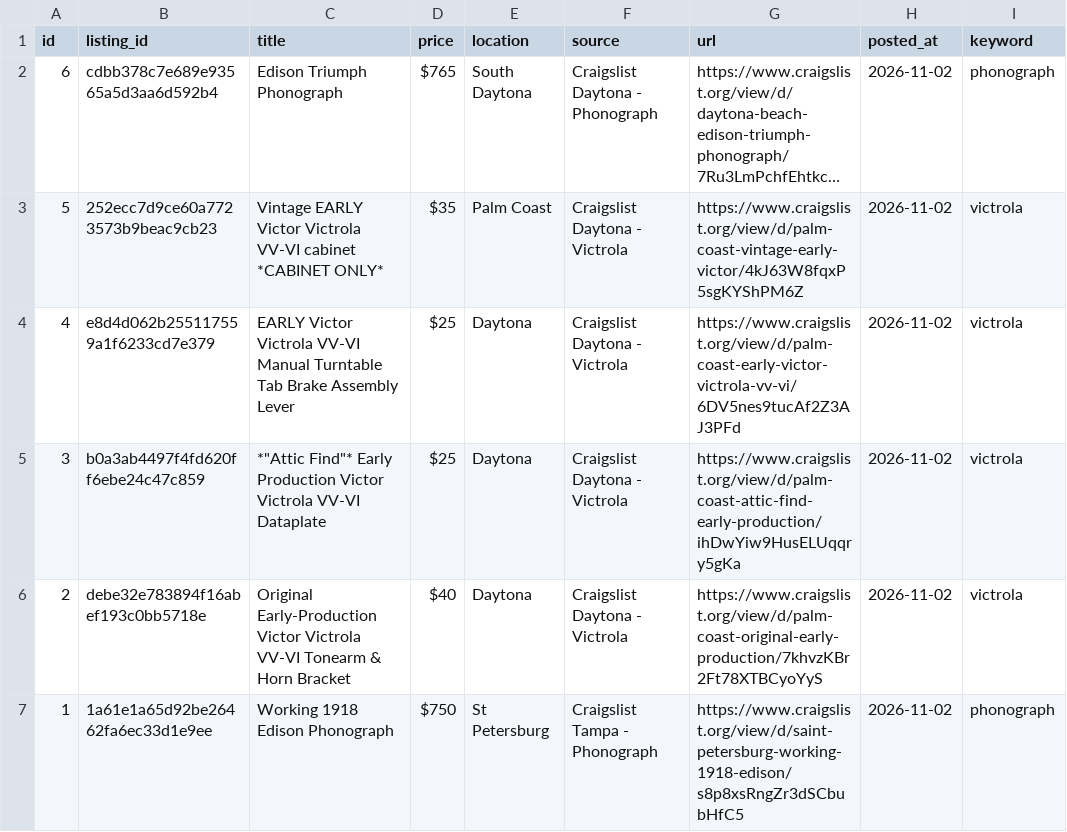
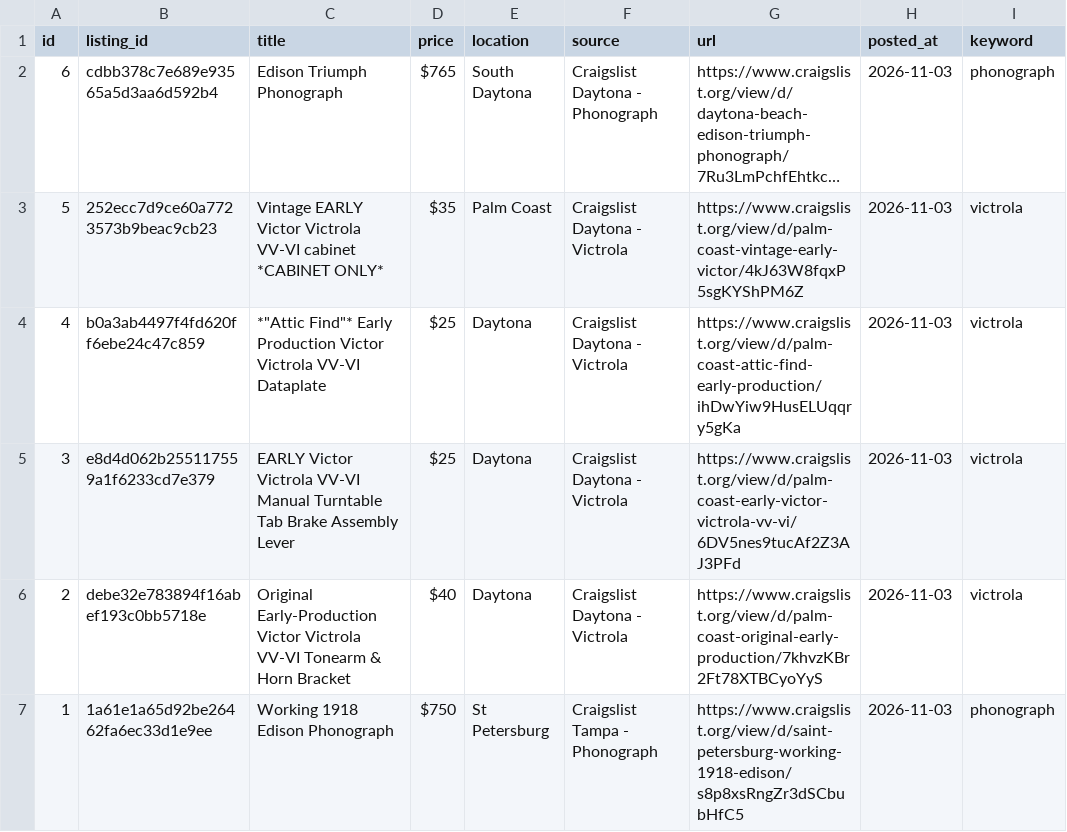
Before and after one commit to PINNACLEAISOLUTIONS/search-agent-base, a CSV file: leads.csv, drawn as a sheet; long unchanged cells end in …; the diff names each change by its address in the sheet, - before the commit and + after, or states it on an @@ line.

```diff
--- a/leads.csv
+++ b/leads.csv
-H2:H7 (posted_at): 2026-11-02
+H2:H7 (posted_at): 2026-11-03
-B4 (listing_id): e8d4d062b255117559a1f6233cd7e379
+B4 (listing_id): b0a3ab4497f4fd620ff6ebe24c47c859
-C4 (title): EARLY Victor Victrola VV-VI Manual Turntable Tab Brake Assembly Lever
+C4 (title): *"Attic Find"* Early Production Victor Victrola VV-VI Dataplate
-G4 (url): https://www.craigslist.org/view/d/palm-coast-early-victor-victrola-vv-vi/6DV5nes9tucAf2Z3AJ3PFd
+G4 (url): https://www.craigslist.org/view/d/palm-coast-attic-find-early-production/ihDwYiw9HusELUqqry5gKa
-B5 (listing_id): b0a3ab4497f4fd620ff6ebe24c47c859
+B5 (listing_id): e8d4d062b255117559a1f6233cd7e379
-C5 (title): *"Attic Find"* Early Production Victor Victrola VV-VI Dataplate
+C5 (title): EARLY Victor Victrola VV-VI Manual Turntable Tab Brake Assembly Lever
-G5 (url): https://www.craigslist.org/view/d/palm-coast-attic-find-early-production/ihDwYiw9HusELUqqry5gKa
+G5 (url): https://www.craigslist.org/view/d/palm-coast-early-victor-victrola-vv-vi/6DV5nes9tucAf2Z3AJ3PFd
```
Also changed, not shown: 4 other files.
